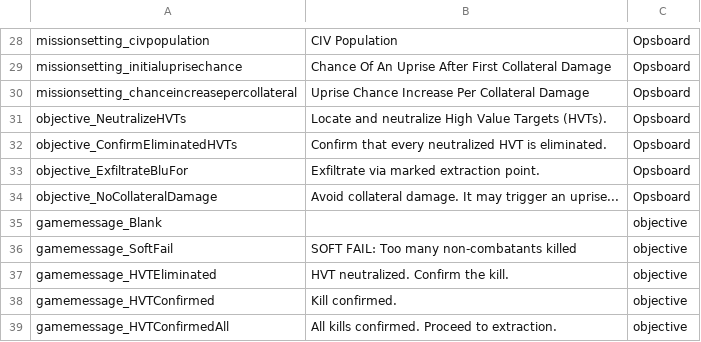
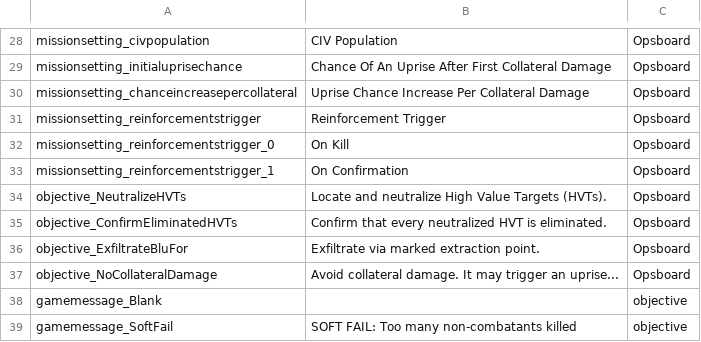
Before and after one commit to Ninjamamia/ground-branch-game-modes, a CSV file: GroundBranch/Content/Localization/GroundBranch/en/KillConfirmed.csv, drawn as a sheet; only a part is shown, gaps mark what is left out; the shorter side is filled out with more unchanged rows; the diff names each change by its address in the sheet, - before the commit and + after, or states it on an @@ line.

Commit message:
added option to spawn reiforcements on kill confirmation

```diff
--- a/GroundBranch/Content/Localization/GroundBranch/en/KillConfirmed.csv
+++ b/GroundBranch/Content/Localization/GroundBranch/en/KillConfirmed.csv
+row 31: missionsetting_reinforcementstrigger | Reinforcement Trigger | Opsboard
+row 32: missionsetting_reinforcementstrigger_0 | On Kill | Opsboard
+row 33: missionsetting_reinforcementstrigger_1 | On Confirmation | Opsboard
```
Also changed, not shown: 2 other files.
